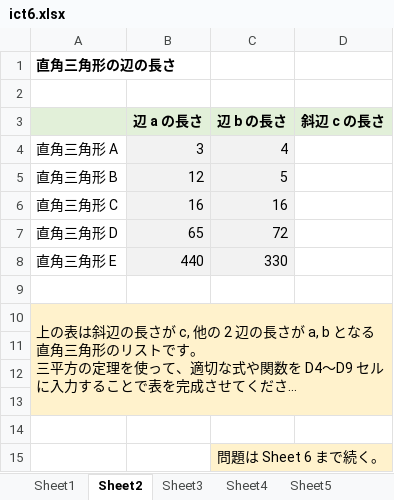
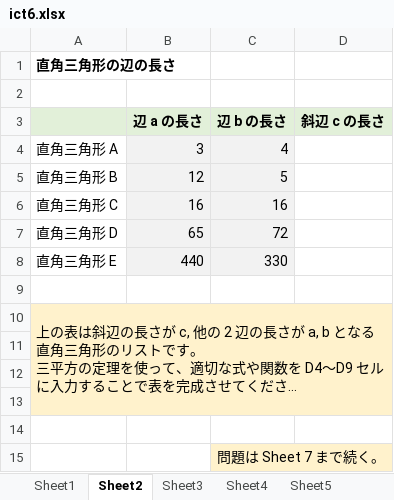
Before and after one commit to Reputeless/lecture-files, an Excel workbook: komazawa/6/ict/ict6.xlsx, sheet Sheet2, drawn as a sheet; long unchanged cells end in …; values as stored, in another font and other column widths than the file's, no borders; the diff names each change by its address in the sheet, - before the commit and + after, or states it on an @@ line.

```diff
--- a/komazawa/6/ict/ict6.xlsx (sheet Sheet2)
+++ b/komazawa/6/ict/ict6.xlsx (sheet Sheet2)
-C15 (辺 b の長さ): 問題は Sheet 6 まで続く。
+C15 (辺 b の長さ): 問題は Sheet 7 まで続く。
```
Also changed, not shown: sheet Sheet5, sheet Sheet3, sheet Sheet4, sheet Sheet1, other sheet tabs.
